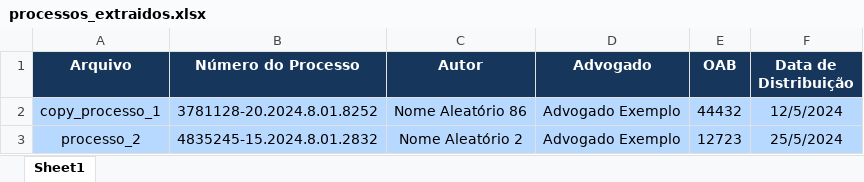
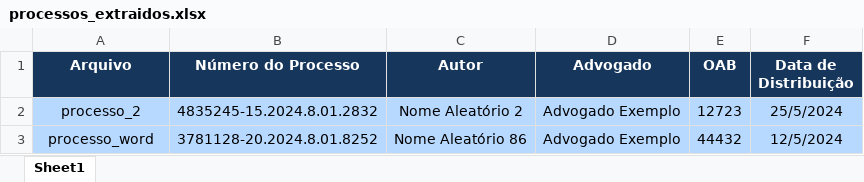
Before and after one commit to AndreyGdula/autojus, an Excel workbook: output/processos_extraidos.xlsx, sheet Sheet1, drawn as a sheet; values as stored, in another font and other column widths than the file's, no borders; removed rows and columns are numbered as before the commit, all else as after; the diff names each change by its address in the sheet, - before the commit and + after, or states it on an @@ line.

Commit message:
tratando erro de formato de arquivo

```diff
--- a/output/processos_extraidos.xlsx (sheet Sheet1)
+++ b/output/processos_extraidos.xlsx (sheet Sheet1)
-row 2: copy_processo_1 | 3781128-20.2024.8.01.8252 | Nome Aleatório 86 | Advogado Exemplo | 44432 | 12/5/2024
+row 3: processo_word | 3781128-20.2024.8.01.8252 | Nome Aleatório 86 | Advogado Exemplo | 44432 | 12/5/2024
```
Also changed, not shown: 2 other files.
